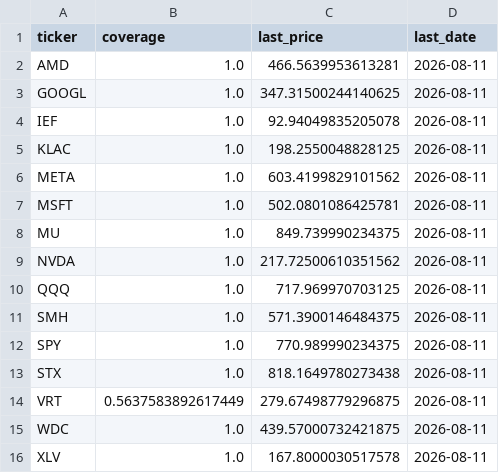
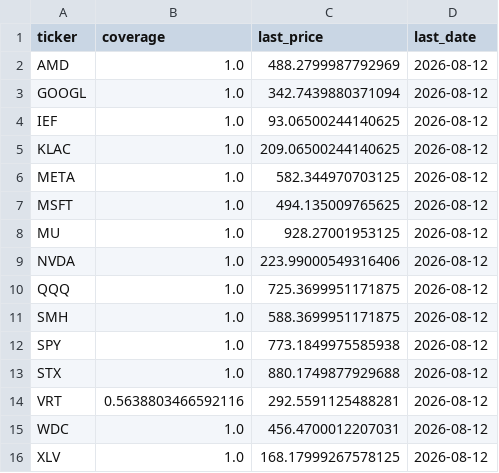
Before and after one commit to calinardeleanu88/tech-rotation-v4, a CSV file: outputs/diagnostics.csv, drawn as a sheet.

```diff
--- a/outputs/diagnostics.csv
+++ b/outputs/diagnostics.csv
@@ -1,16 +1,16 @@
 ticker,coverage,last_price,last_date
-AMD,1.0,466.5639953613281,2026-08-11
-GOOGL,1.0,347.31500244140625,2026-08-11
-IEF,1.0,92.94049835205078,2026-08-11
-KLAC,1.0,198.2550048828125,2026-08-11
-META,1.0,603.4199829101562,2026-08-11
-MSFT,1.0,502.0801086425781,2026-08-11
-MU,1.0,849.739990234375,2026-08-11
-NVDA,1.0,217.72500610351562,2026-08-11
-QQQ,1.0,717.969970703125,2026-08-11
-SMH,1.0,571.3900146484375,2026-08-11
-SPY,1.0,770.989990234375,2026-08-11
-STX,1.0,818.1649780273438,2026-08-11
-VRT,0.5637583892617449,279.67498779296875,2026-08-11
-WDC,1.0,439.57000732421875,2026-08-11
-XLV,1.0,167.8000030517578,2026-08-11
+AMD,1.0,488.2799987792969,2026-08-12
+GOOGL,1.0,342.7439880371094,2026-08-12
+IEF,1.0,93.06500244140625,2026-08-12
+KLAC,1.0,209.06500244140625,2026-08-12
+META,1.0,582.344970703125,2026-08-12
+MSFT,1.0,494.135009765625,2026-08-12
+MU,1.0,928.27001953125,2026-08-12
+NVDA,1.0,223.99000549316406,2026-08-12
+QQQ,1.0,725.3699951171875,2026-08-12
+SMH,1.0,588.3699951171875,2026-08-12
+SPY,1.0,773.1849975585938,2026-08-12
+STX,1.0,880.1749877929688,2026-08-12
+VRT,0.5638803466592116,292.5591125488281,2026-08-12
+WDC,1.0,456.4700012207031,2026-08-12
+XLV,1.0,168.17999267578125,2026-08-12
```
Also changed, not shown: outputs/equity.csv, outputs/equity_qqq.csv, 6 other files.
